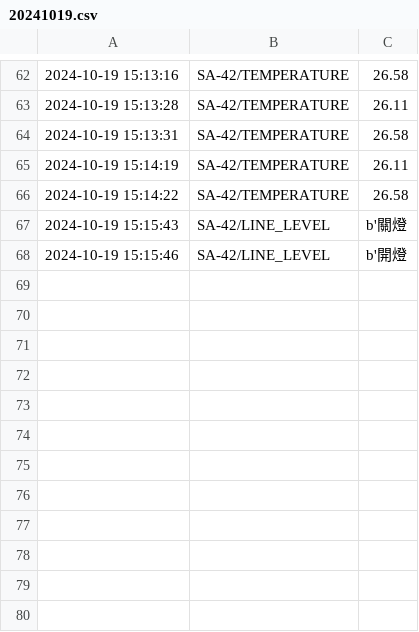
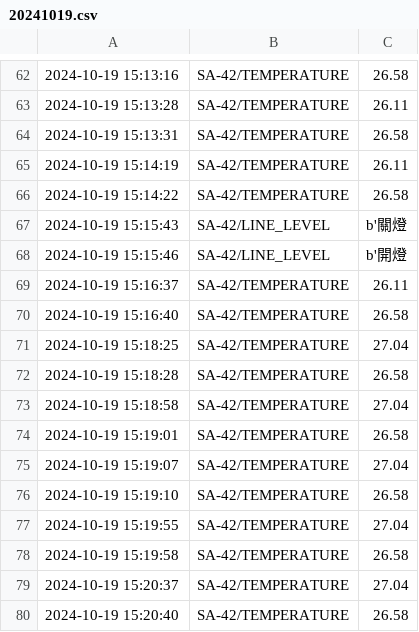
Before and after one commit to jasonSOUI/python_20240831, a CSV file: leasson15/computer/data/20241019.csv, drawn as a sheet; only a part is shown, gaps mark what is left out.

```diff
--- a/leasson15/computer/data/20241019.csv
+++ b/leasson15/computer/data/20241019.csv
@@ -68 +68,13 @@
 2024-10-19 15:15:46,SA-42/LINE_LEVEL,b'開燈
+2024-10-19 15:16:37,SA-42/TEMPERATURE,26.11
+2024-10-19 15:16:40,SA-42/TEMPERATURE,26.58
+2024-10-19 15:18:25,SA-42/TEMPERATURE,27.04
+2024-10-19 15:18:28,SA-42/TEMPERATURE,26.58
+2024-10-19 15:18:58,SA-42/TEMPERATURE,27.04
+2024-10-19 15:19:01,SA-42/TEMPERATURE,26.58
+2024-10-19 15:19:07,SA-42/TEMPERATURE,27.04
+2024-10-19 15:19:10,SA-42/TEMPERATURE,26.58
+2024-10-19 15:19:55,SA-42/TEMPERATURE,27.04
+2024-10-19 15:19:58,SA-42/TEMPERATURE,26.58
+2024-10-19 15:20:37,SA-42/TEMPERATURE,27.04
+2024-10-19 15:20:40,SA-42/TEMPERATURE,26.58
```
Also changed, not shown: 3 other files.
